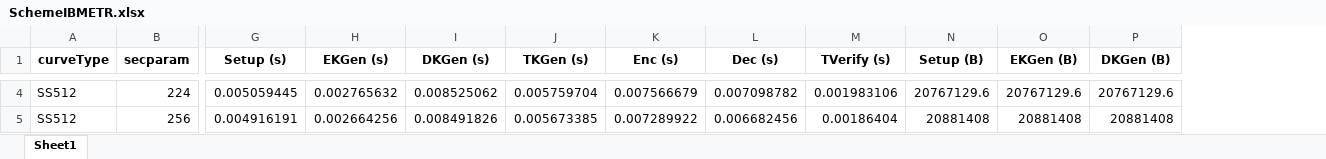
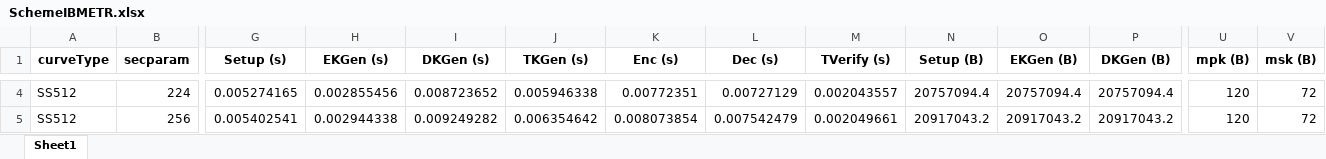
Before and after one commit to BatchClayderman/Cryptography-Schemes, an Excel workbook: SchemeIBMETR/SchemeIBMETR.xlsx, sheet Sheet1, drawn as a sheet; only a part is shown, gaps mark what is left out; values as stored, in another font and other column widths than the file's, no borders; the diff covers the shown part only; the diff names each change by its address in the sheet, - before the commit and + after, or states it on an @@ line.

```diff
--- a/SchemeIBMETR/SchemeIBMETR.xlsx (sheet Sheet1)
+++ b/SchemeIBMETR/SchemeIBMETR.xlsx (sheet Sheet1)
+column U (mpk (B)), rows 4-5: 120 | 120
+column V (msk (B)), rows 4-5: 72 | 72
-G4 (Setup (s)): 0.005059445
+G4 (Setup (s)): 0.005274165
-H4 (EKGen (s)): 0.002765632
+H4 (EKGen (s)): 0.002855456
-I4 (DKGen (s)): 0.008525062
+I4 (DKGen (s)): 0.008723652
-J4 (TKGen (s)): 0.005759704
+J4 (TKGen (s)): 0.005946338
-K4 (Enc (s)): 0.007566679
+K4 (Enc (s)): 0.00772351
-L4 (Dec (s)): 0.007098782
+L4 (Dec (s)): 0.00727129
-M4 (TVerify (s)): 0.001983106
+M4 (TVerify (s)): 0.002043557
-N4 (Setup (B)): 20767129.6
+N4 (Setup (B)): 20757094.4
-O4 (EKGen (B)): 20767129.6
+O4 (EKGen (B)): 20757094.4
-P4 (DKGen (B)): 20767129.6
+P4 (DKGen (B)): 20757094.4
-G5 (Setup (s)): 0.004916191
+G5 (Setup (s)): 0.005402541
-H5 (EKGen (s)): 0.002664256
+H5 (EKGen (s)): 0.002944338
-I5 (DKGen (s)): 0.008491826
+I5 (DKGen (s)): 0.009249282
-J5 (TKGen (s)): 0.005673385
+J5 (TKGen (s)): 0.006354642
-K5 (Enc (s)): 0.007289922
+K5 (Enc (s)): 0.008073854
-L5 (Dec (s)): 0.006682456
+L5 (Dec (s)): 0.007542479
-M5 (TVerify (s)): 0.00186404
+M5 (TVerify (s)): 0.002049661
-N5 (Setup (B)): 20881408
+N5 (Setup (B)): 20917043.2
-O5 (EKGen (B)): 20881408
+O5 (EKGen (B)): 20917043.2
-P5 (DKGen (B)): 20881408
+P5 (DKGen (B)): 20917043.2
```
Also changed, not shown: 64 edited cells elsewhere in this sheet, SchemeHIBME/SchemeAnonymousME.xlsx, SchemeIBMETR/SchemeAIBE.xlsx, 33 other files.
